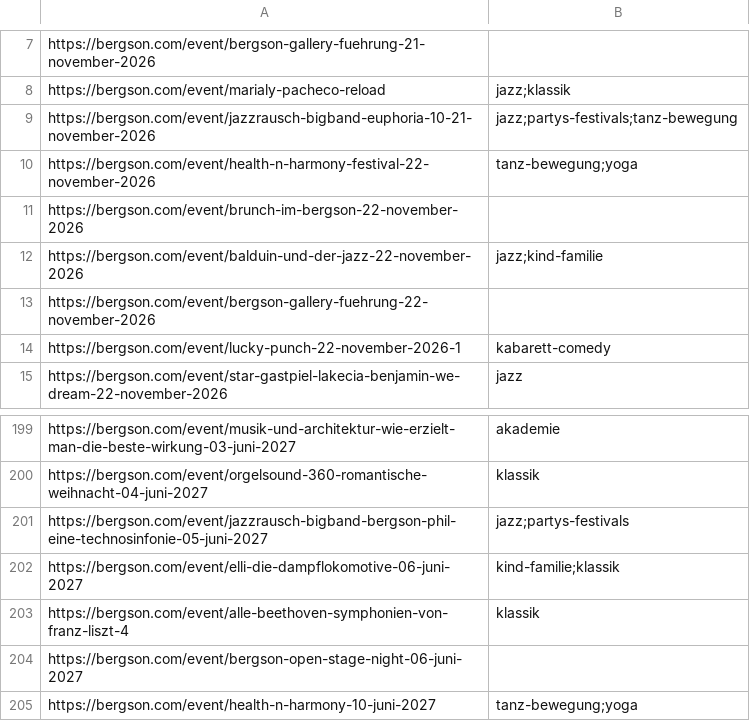
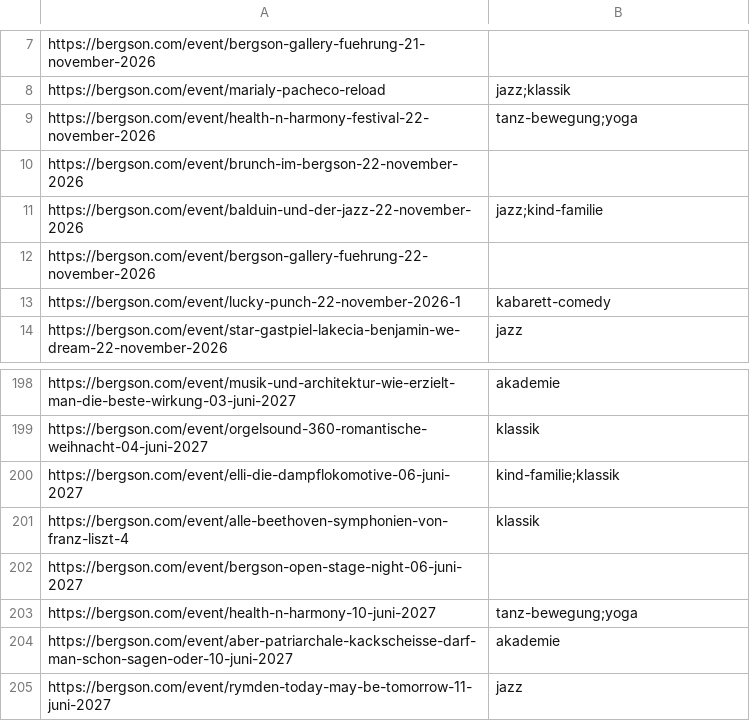
Before and after one commit to HolgerKurtz/event-pagefeeds, a CSV file: feeds/bergson.csv, drawn as a sheet; only a part is shown, gaps mark what is left out; the shorter side is filled out with more unchanged rows; the diff names each change by its address in the sheet, - before the commit and + after, or states it on an @@ line.

```diff
--- a/feeds/bergson.csv
+++ b/feeds/bergson.csv
-row 9: https://bergson.com/event/jazzrausch-bigband-euphoria-10-21-november-2026 | jazz;partys-festivals;tanz-bewegung
-row 201: https://bergson.com/event/jazzrausch-bigband-bergson-phil-eine-technosinfonie-05-juni-2027 | jazz;partys-festivals
```
Also changed, not shown: feeds/staatsoper.csv, 3 other files.
